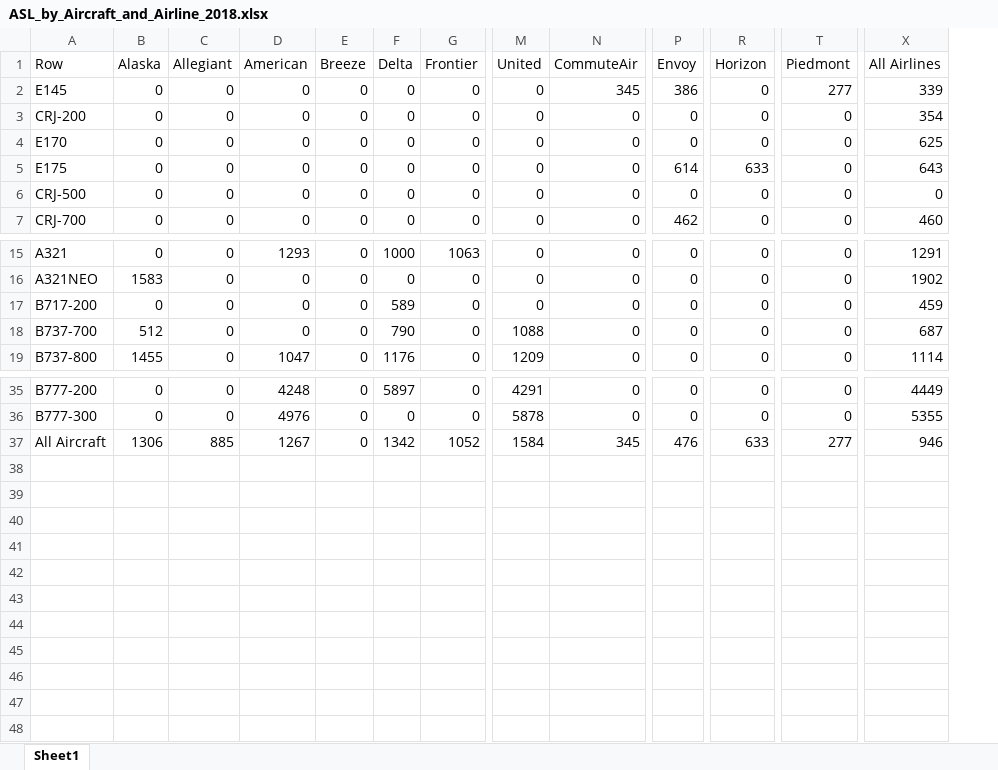
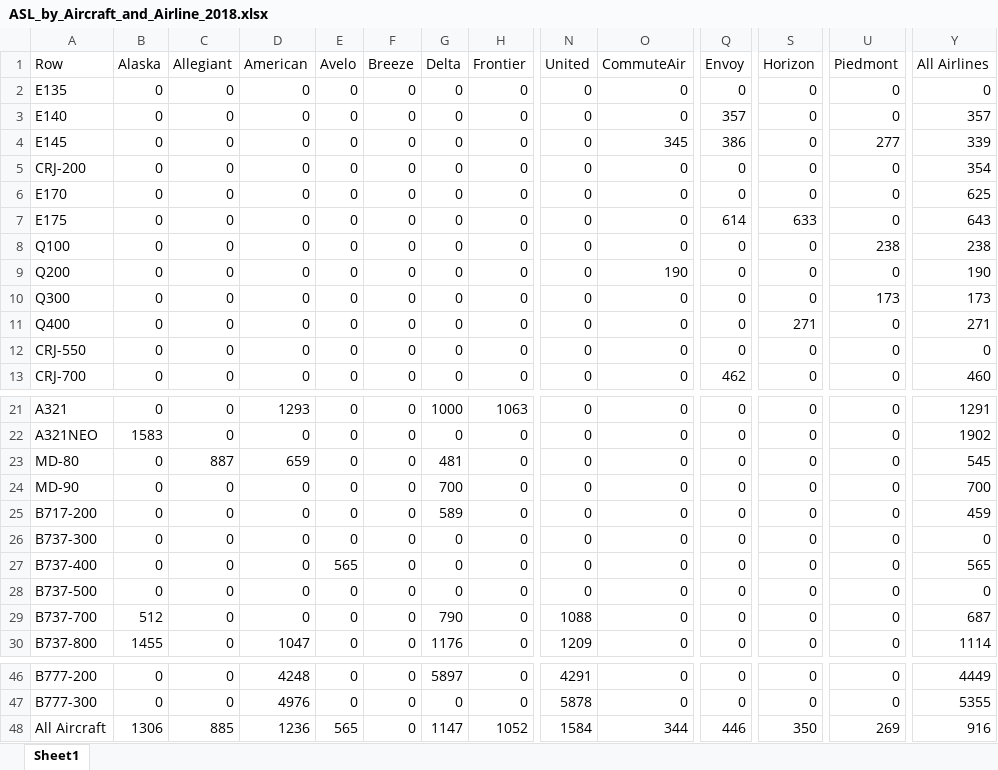
Before and after one commit to andyeske/Airline-Data-Analysis-Tools, an Excel workbook: Output Data Tables/APAT Outputs/Utilization Metrics Tables/2018/ASL_by_Aircraft_and_Airline_2018.xlsx, sheet Sheet1, drawn as a sheet; only a part is shown, gaps mark what is left out; values as stored, in another font and other column widths than the file's, no borders; addresses are those after the commit; rows hold the shown columns only; the diff names each change by its address in the sheet, - before the commit and + after, or states it on an @@ line.

```diff
--- a/Output Data Tables/APAT Outputs/Utilization Metrics Tables/2018/ASL_by_Aircraft_and_Airline_2018.xlsx (sheet Sheet1)
+++ b/Output Data Tables/APAT Outputs/Utilization Metrics Tables/2018/ASL_by_Aircraft_and_Airline_2018.xlsx (sheet Sheet1)
+column E (Avelo), rows 4-7: all 0; rows 12-13: 0 | 0; rows 21-22: 0 | 0; row 25: 0; rows 29-30: 0 | 0; rows 46-48: 0 | 0 | 565
+row 2: E135 | 0 | 0 | 0 | 0 | 0 | 0 | 0 | 0 | 0 | 0 | 0 | 0 | 0
+row 3: E140 | 0 | 0 | 0 | 0 | 0 | 0 | 0 | 0 | 0 | 357 | 0 | 0 | 357
+row 8: Q100 | 0 | 0 | 0 | 0 | 0 | 0 | 0 | 0 | 0 | 0 | 0 | 238 | 238
+row 9: Q200 | 0 | 0 | 0 | 0 | 0 | 0 | 0 | 0 | 190 | 0 | 0 | 0 | 190
+row 10: Q300 | 0 | 0 | 0 | 0 | 0 | 0 | 0 | 0 | 0 | 0 | 0 | 173 | 173
+row 11: Q400 | 0 | 0 | 0 | 0 | 0 | 0 | 0 | 0 | 0 | 0 | 271 | 0 | 271
-A12 (Row): CRJ-500
+A12 (Row): CRJ-550
+row 23: MD-80 | 0 | 887 | 659 | 0 | 0 | 481 | 0 | 0 | 0 | 0 | 0 | 0 | 545
+row 24: MD-90 | 0 | 0 | 0 | 0 | 0 | 700 | 0 | 0 | 0 | 0 | 0 | 0 | 700
+row 26: B737-300 | 0 | 0 | 0 | 0 | 0 | 0 | 0 | 0 | 0 | 0 | 0 | 0 | 0
+row 27: B737-400 | 0 | 0 | 0 | 565 | 0 | 0 | 0 | 0 | 0 | 0 | 0 | 0 | 565
+row 28: B737-500 | 0 | 0 | 0 | 0 | 0 | 0 | 0 | 0 | 0 | 0 | 0 | 0 | 0
-D48 (American): 1267
+D48 (American): 1236
-G48 (Delta): 1342
+G48 (Delta): 1147
-O48 (CommuteAir): 345
+O48 (CommuteAir): 344
-Q48 (Envoy): 476
+Q48 (Envoy): 446
-S48 (Horizon): 633
+S48 (Horizon): 350
-U48 (Piedmont): 277
+U48 (Piedmont): 269
-Y48 (All Airlines): 946
+Y48 (All Airlines): 916
```
Also changed, not shown: Output Data Tables/APAT Outputs/Utilization Metrics Tables/2018/ASMs_per_Day_by_Aircraft_and_Airline_2018.xlsx, Output Data Tables/APAT Outputs/Utilization Metrics Tables/2018/Block_Hours_per_Day_by_Aircraft_and_Airline_2018.xlsx, 3 other files.
